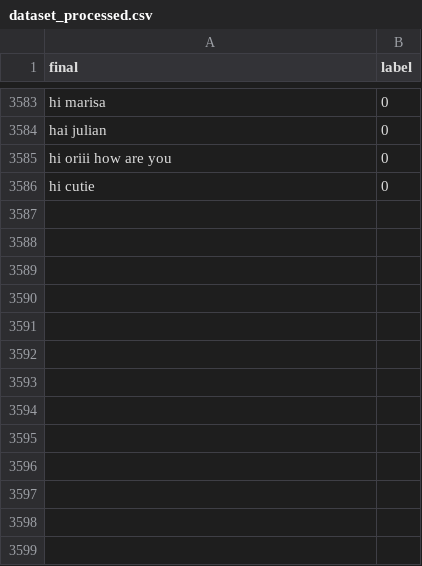
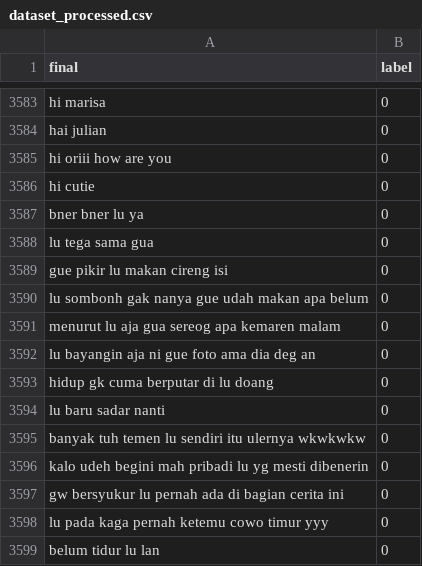
Before and after one commit to kidlink-bangkit/capstone-nlp-project, a CSV file: data_processed/dataset_processed.csv, drawn as a sheet; only a part is shown, gaps mark what is left out.

Commit message:
Update dataset_processed.csv

```diff
--- a/data_processed/dataset_processed.csv
+++ b/data_processed/dataset_processed.csv
@@ -3586 +3586,14 @@ hi oriii how are you,0
 hi cutie,0
+bner bner lu ya,0
+lu tega sama gua,0
+gue pikir lu makan cireng isi,0
+lu sombonh gak nanya gue udah makan apa belum,0
+menurut lu aja gua sereog apa kemaren malam,0
+lu bayangin aja ni gue foto ama dia deg an,0
+hidup gk cuma berputar di lu doang,0
+lu baru sadar nanti,0
+banyak tuh temen lu sendiri itu ulernya wkwkwkw,0
+kalo udeh begini mah pribadi lu yg mesti dibenerin,0
+gw bersyukur lu pernah ada di bagian cerita ini,0
+lu pada kaga pernah ketemu cowo timur yyy,0
+belum tidur lu lan,0
```
